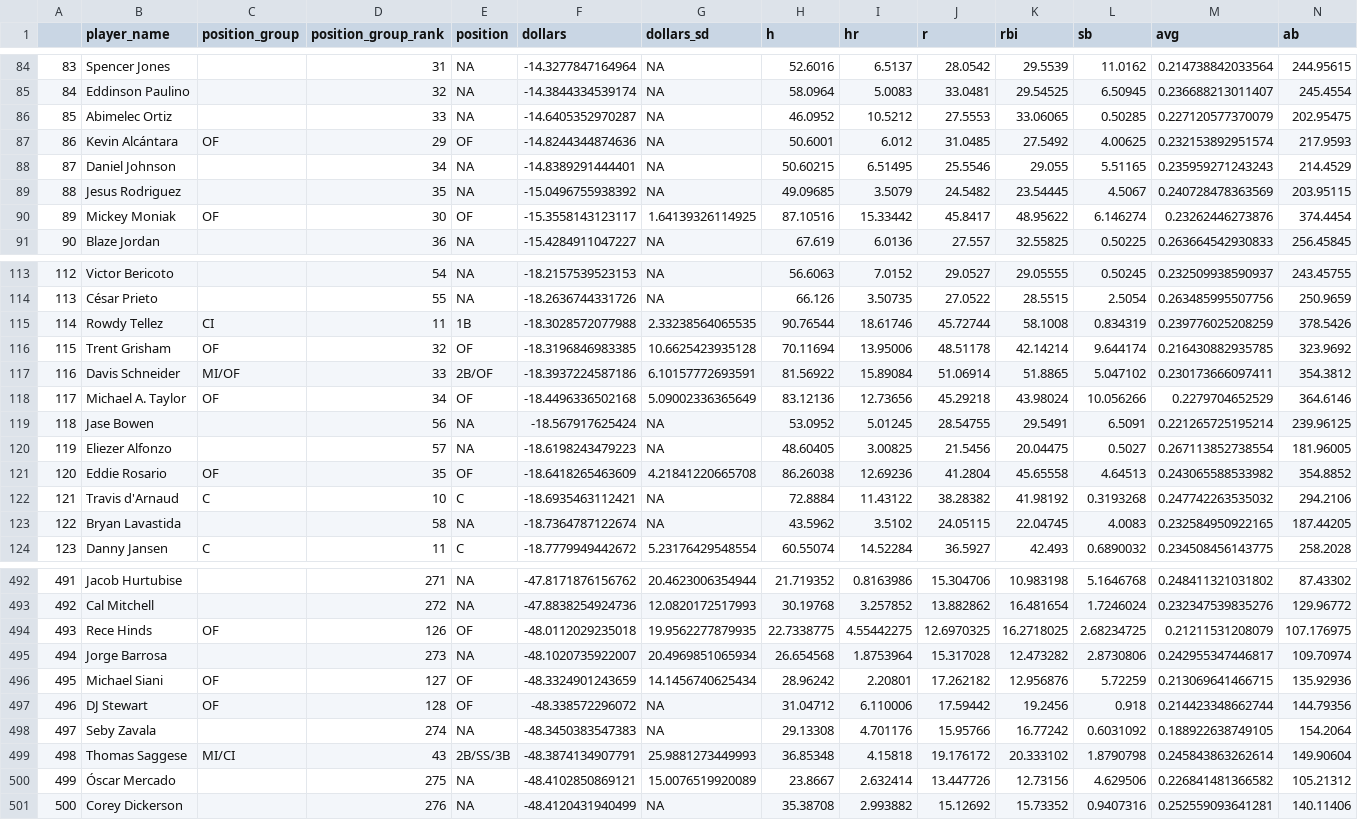
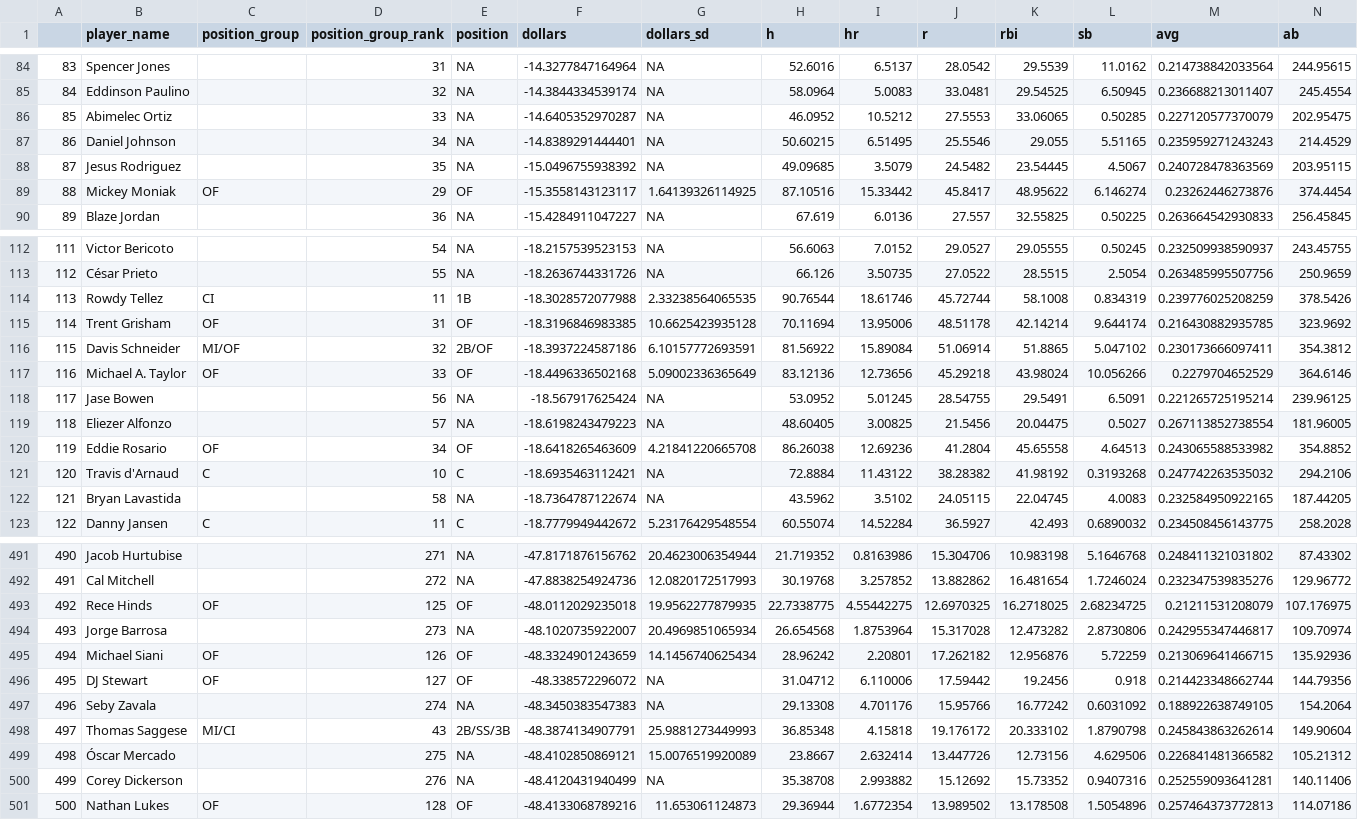
Before and after one commit to SamuelLachance/Betting, a CSV file: ottoneu/bum_bum_pitchers.csv, drawn as a sheet; only a part is shown, gaps mark what is left out; removed rows and columns are numbered as before the commit, all else as after; rows hold the shown columns only; the diff covers the shown part only; the diff names each change by its address in the sheet, - before the commit and + after, or states it on an @@ line.

```diff
--- a/ottoneu/bum_bum_pitchers.csv
+++ b/ottoneu/bum_bum_pitchers.csv
-row 87: 86 | Kevin Alcántara | OF | 29 | OF | -14.8244344874636 | NA | 50.6001 | 6.012 | 31.0485 | 27.5492 | 4.00625 | 0.232153892951574 | 217.9593
@@ column A renumbered between rows 87 and 500 @@
-D89 (position_group_rank): 30
+D89 (position_group_rank): 29
-D115 (position_group_rank): 32
+D115 (position_group_rank): 31
-D116 (position_group_rank): 33
+D116 (position_group_rank): 32
-D117 (position_group_rank): 34
+D117 (position_group_rank): 33
-D120 (position_group_rank): 35
+D120 (position_group_rank): 34
-D493 (position_group_rank): 126
+D493 (position_group_rank): 125
-D495 (position_group_rank): 127
+D495 (position_group_rank): 126
-D496 (position_group_rank): 128
+D496 (position_group_rank): 127
+row 501: 500 | Nathan Lukes | OF | 128 | OF | -48.4133068789216 | 11.653061124873 | 29.36944 | 1.6772354 | 13.989502 | 13.178508 | 1.5054896 | 0.257464373772813 | 114.07186
```
Also changed, not shown: 91 edited cells elsewhere in this file, ottoneu/hitters_df.csv, ottoneu/pitchers_df.csv.
